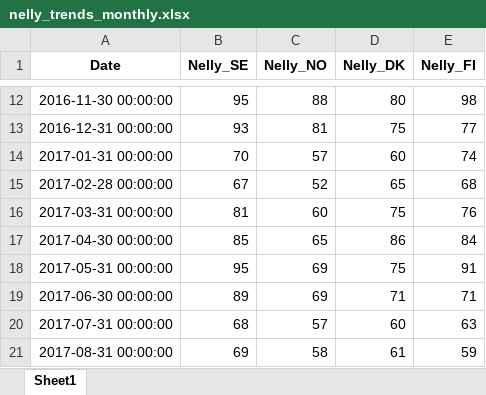
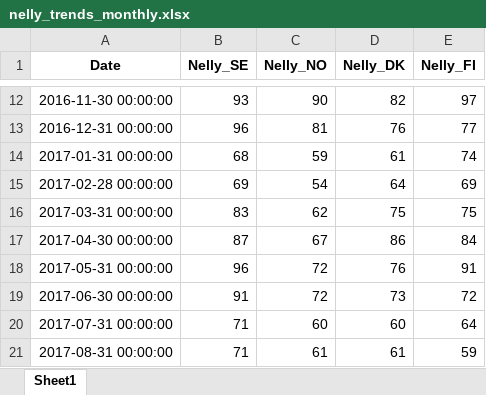
Before and after one commit to Flossan1337/Scraper, an Excel workbook: data/nelly_trends_monthly.xlsx, sheet Sheet1, drawn as a sheet; only a part is shown, gaps mark what is left out; values as stored, in another font and other column widths than the file's, no borders; the diff covers the shown part only; the diff names each change by its address in the sheet, - before the commit and + after, or states it on an @@ line.

```diff
--- a/data/nelly_trends_monthly.xlsx (sheet Sheet1)
+++ b/data/nelly_trends_monthly.xlsx (sheet Sheet1)
-B12 (Nelly_SE): 95
+B12 (Nelly_SE): 93
-C12 (Nelly_NO): 88
+C12 (Nelly_NO): 90
-D12 (Nelly_DK): 80
+D12 (Nelly_DK): 82
-E12 (Nelly_FI): 98
+E12 (Nelly_FI): 97
-B13 (Nelly_SE): 93
+B13 (Nelly_SE): 96
-D13 (Nelly_DK): 75
+D13 (Nelly_DK): 76
-B14 (Nelly_SE): 70
+B14 (Nelly_SE): 68
-C14 (Nelly_NO): 57
+C14 (Nelly_NO): 59
-D14 (Nelly_DK): 60
+D14 (Nelly_DK): 61
-B15 (Nelly_SE): 67
+B15 (Nelly_SE): 69
-C15 (Nelly_NO): 52
+C15 (Nelly_NO): 54
-D15 (Nelly_DK): 65
+D15 (Nelly_DK): 64
-E15 (Nelly_FI): 68
+E15 (Nelly_FI): 69
-B16 (Nelly_SE): 81
+B16 (Nelly_SE): 83
-C16 (Nelly_NO): 60
+C16 (Nelly_NO): 62
-E16 (Nelly_FI): 76
+E16 (Nelly_FI): 75
-B17 (Nelly_SE): 85
+B17 (Nelly_SE): 87
-C17 (Nelly_NO): 65
+C17 (Nelly_NO): 67
-B18 (Nelly_SE): 95
+B18 (Nelly_SE): 96
-C18:C19 (Nelly_NO): 69
+C18:C19 (Nelly_NO): 72
-D18 (Nelly_DK): 75
+D18 (Nelly_DK): 76
-B19 (Nelly_SE): 89
+B19 (Nelly_SE): 91
-D19 (Nelly_DK): 71
+D19 (Nelly_DK): 73
-E19 (Nelly_FI): 71
+E19 (Nelly_FI): 72
-B20 (Nelly_SE): 68
+B20 (Nelly_SE): 71
-C20 (Nelly_NO): 57
+C20 (Nelly_NO): 60
-E20 (Nelly_FI): 63
+E20 (Nelly_FI): 64
-B21 (Nelly_SE): 69
+B21 (Nelly_SE): 71
-C21 (Nelly_NO): 58
+C21 (Nelly_NO): 61
```
Also changed, not shown: 3 added rows and 296 edited cells elsewhere in this sheet, data/rugvista_trends_monthly.xlsx.
